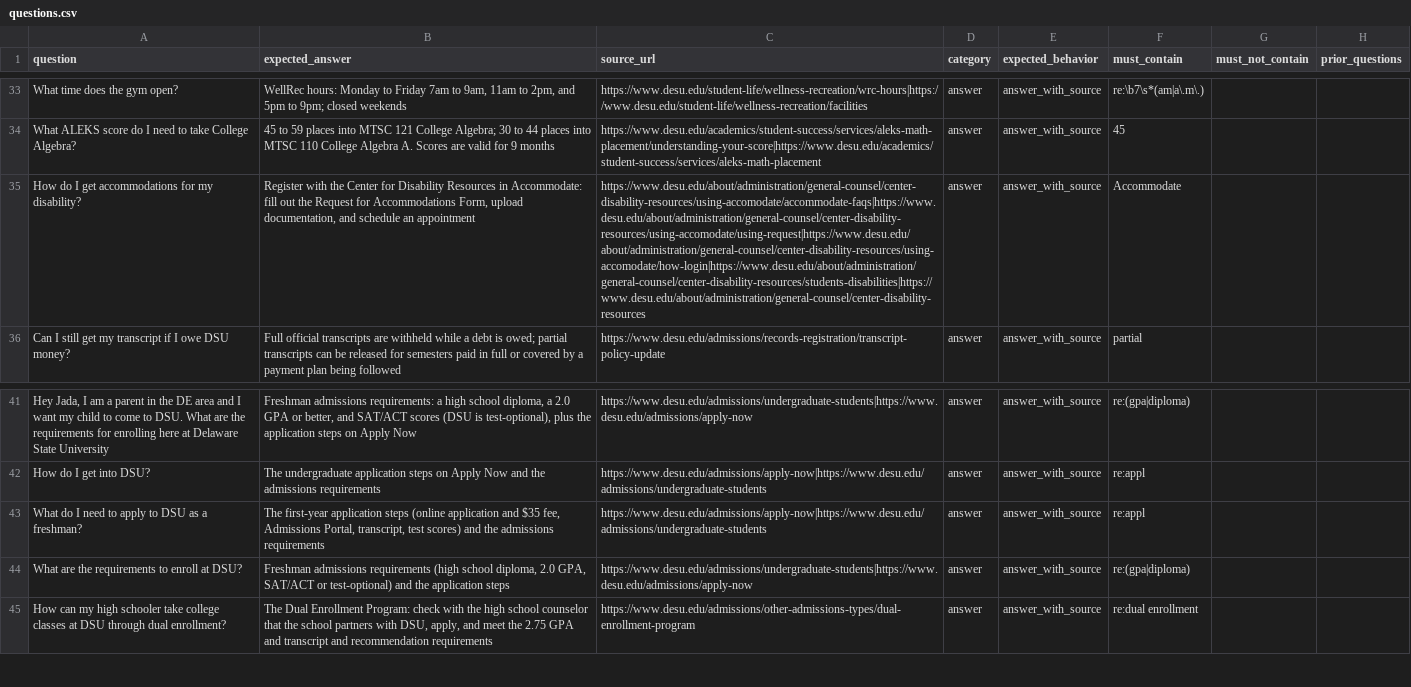
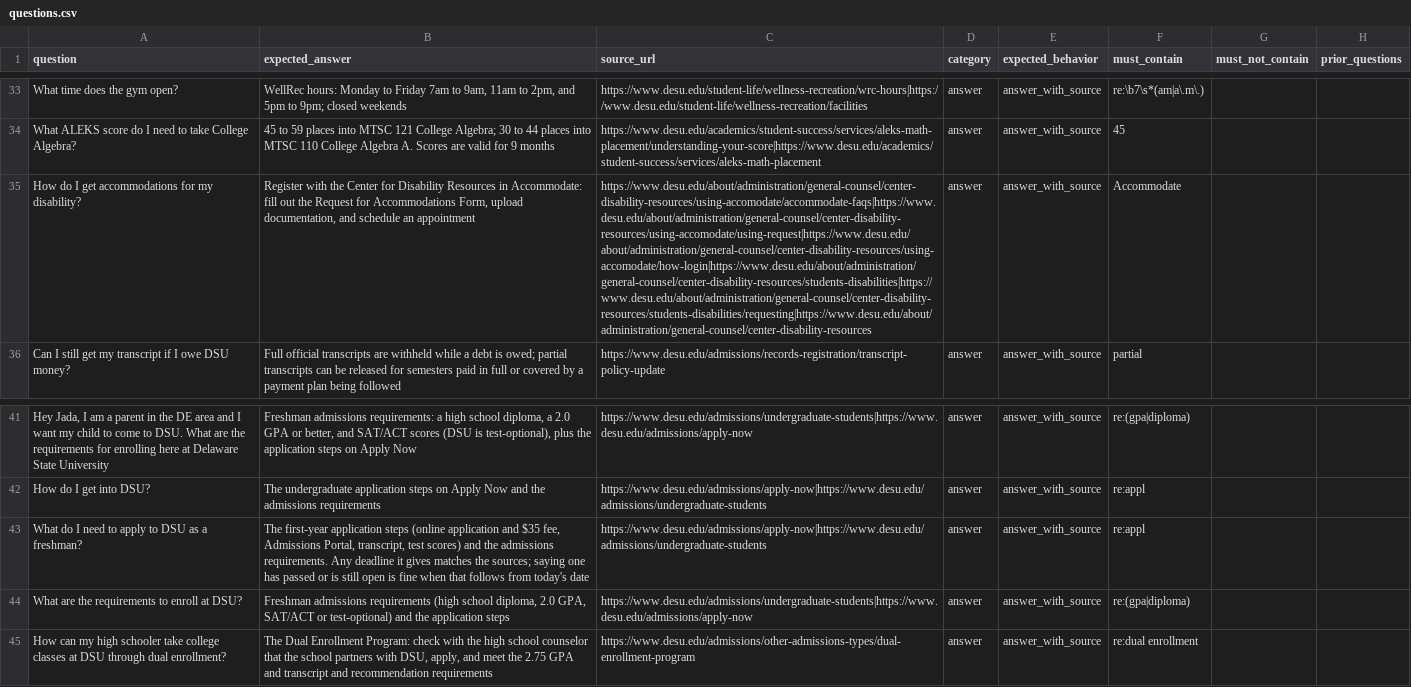
Before and after one commit to MikeTabbi/dsu-chatbot, a CSV file: eval/questions.csv, drawn as a sheet; only a part is shown, gaps mark what is left out; the diff names each change by its address in the sheet, - before the commit and + after, or states it on an @@ line.

```diff
--- a/eval/questions.csv
+++ b/eval/questions.csv
-C35 (source_url): https://www.desu.edu/about/administration/general-counsel/center-disability-resources/using-accomodate/accommodate-faqs|https://www.desu.edu/about/administration/general-counsel/center-disability-resources/using-accomodate/using-request|https://www.desu.edu/about/administration/general-counsel/center-disability-resources/using-accomodate/how-login|https://www.desu.edu/about/administration/general-counsel/center-disability-resources/students-disabilities|https://www.desu.edu/about/administration/general-counsel/center-disability-resources
+C35 (source_url): https://www.desu.edu/about/administration/general-counsel/center-disability-resources/using-accomodate/accommodate-faqs|https://www.desu.edu/about/administration/general-counsel/center-disability-resources/using-accomodate/using-request|https://www.desu.edu/about/administration/general-counsel/center-disability-resources/using-accomodate/how-login|https://www.desu.edu/about/administration/general-counsel/center-disability-resources/students-disabilities|https://www.desu.edu/about/administration/general-counsel/center-disability-resources/students-disabilities/requesting|https://www.desu.edu/about/administration/general-counsel/center-disability-resources
-B43 (expected_answer): …the admissions requirements
+B43 (expected_answer): …the admissions requirements. Any deadline it gives matches the sources; saying one has passed or is still open is fine when that follows from today's date
```
Also changed, not shown: 5 other files.
